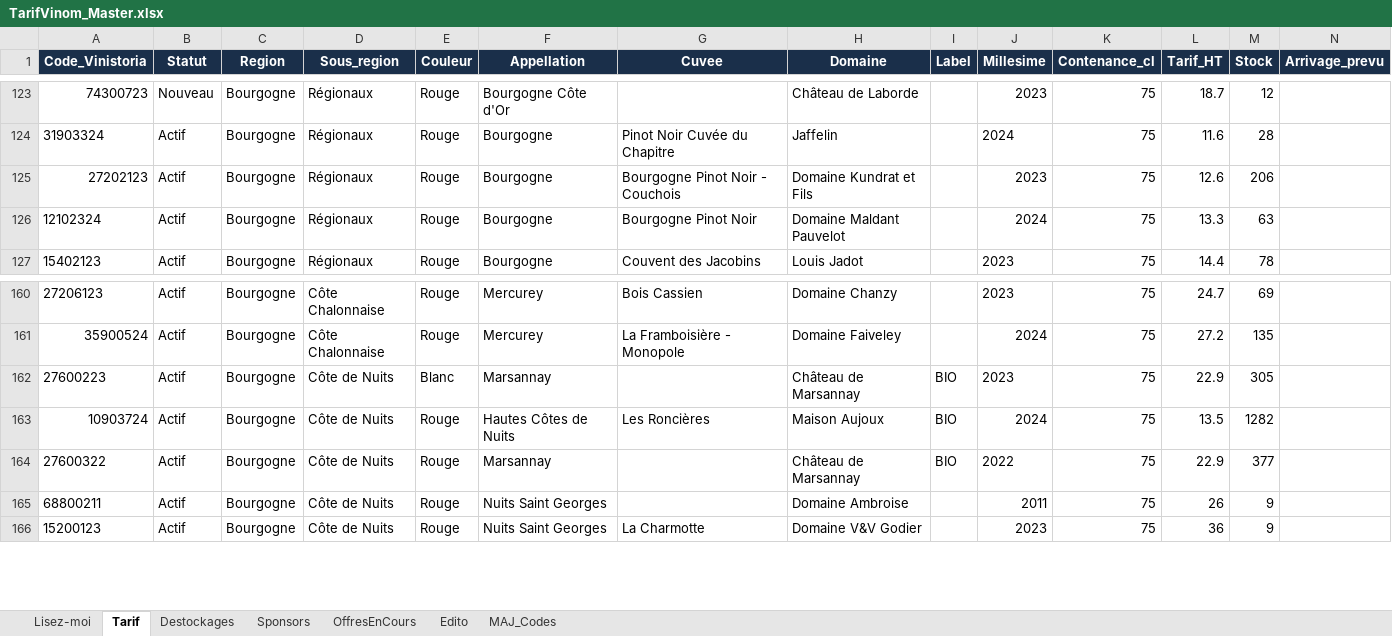
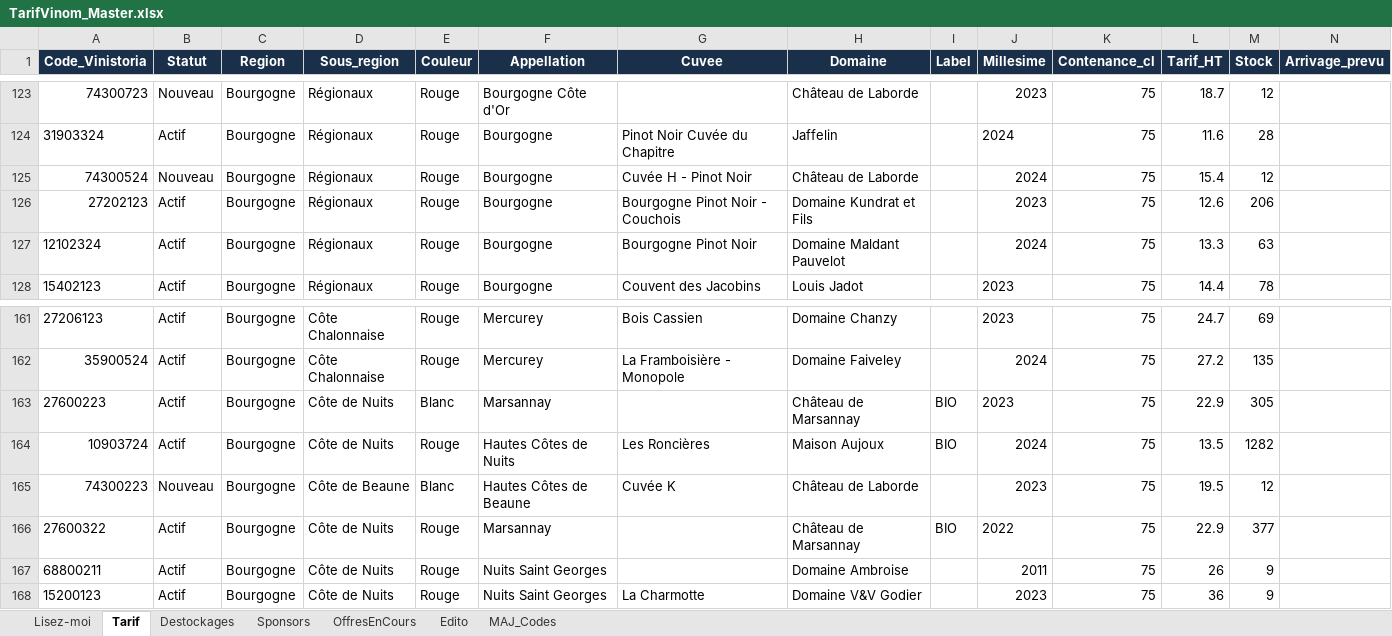
Before and after one commit to NoBullshitDrinks/vinom-tarif, an Excel workbook: data/TarifVinom_Master.xlsx, sheet Tarif, drawn as a sheet; only a part is shown, gaps mark what is left out; values as stored, in another font and other column widths than the file's, no borders; rows hold the shown columns only; the diff names each change by its address in the sheet, - before the commit and + after, or states it on an @@ line.

Commit message:
MAJ tarif via Power Automate

```diff
--- a/data/TarifVinom_Master.xlsx (sheet Tarif)
+++ b/data/TarifVinom_Master.xlsx (sheet Tarif)
+row 125: 74300524 | Nouveau | Bourgogne | Régionaux | Rouge | Bourgogne | Cuvée H - Pinot Noir | Château de Laborde |  | 2024 | 75 | 15.4 | 12
+row 165: 74300223 | Nouveau | Bourgogne | Côte de Beaune | Blanc | Hautes Côtes de Beaune | Cuvée K | Château de Laborde |  | 2023 | 75 | 19.5 | 12
```
